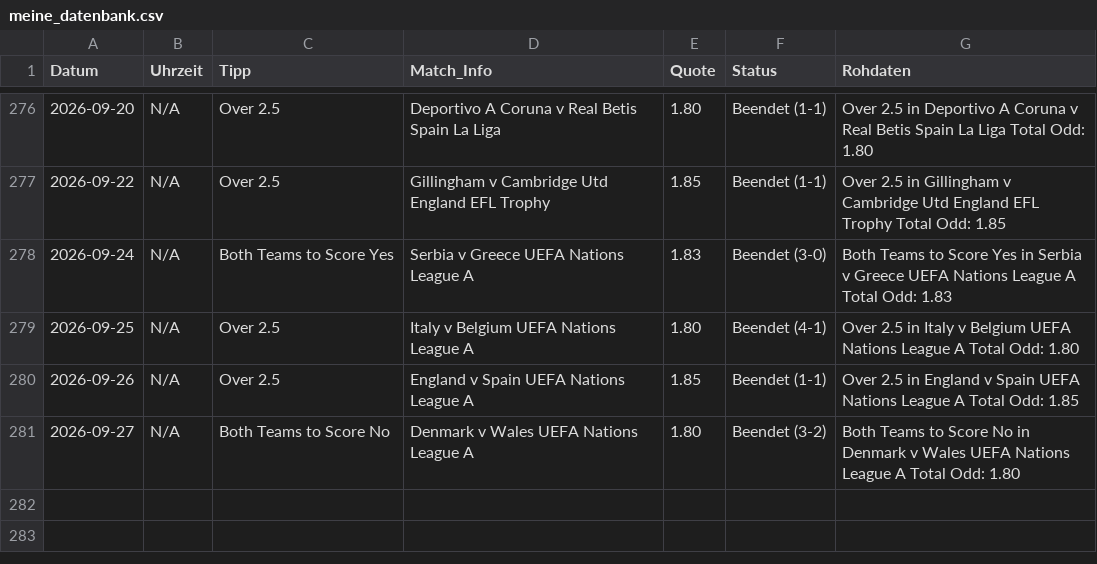
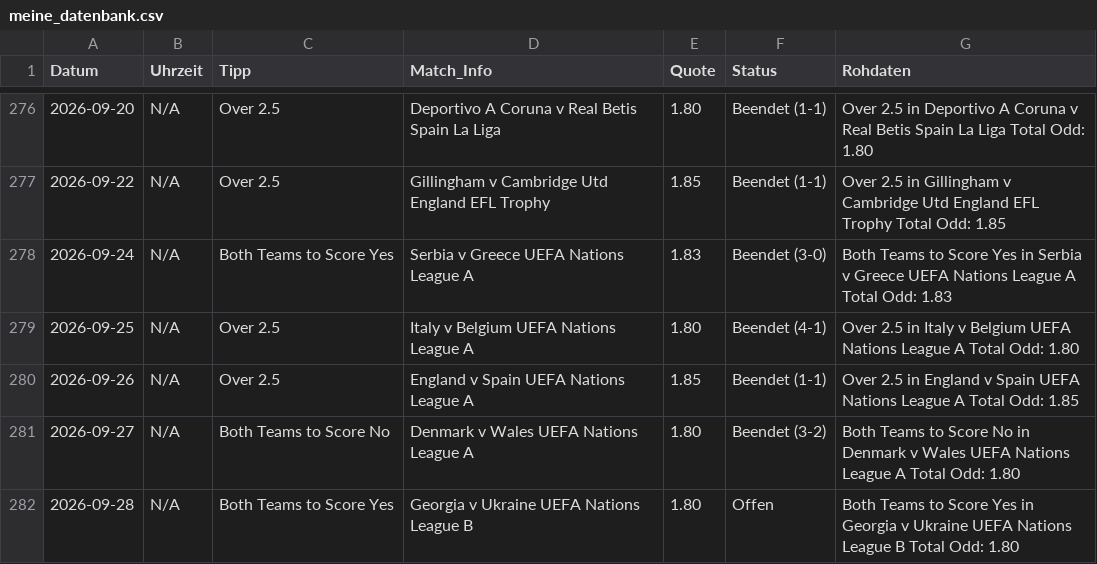
Before and after one commit to tim919646-lab/Scrap, a CSV file: meine_datenbank.csv, drawn as a sheet; only a part is shown, gaps mark what is left out.

Commit message:
Update: Mon Sep 28 16:24:25 UTC 2026

```diff
--- a/meine_datenbank.csv
+++ b/meine_datenbank.csv
@@ -281 +281,2 @@ Datum,Uhrzeit,Tipp,Match_Info,Quote,Status,Rohdaten
 2026-09-27,N/A,Both Teams to Score No,Denmark v Wales UEFA Nations League A,1.80,Beendet (3-2),Both Teams to Score No in Denmark v Wales UEFA Nations League A Total Odd: 1.80
+2026-09-28,N/A,Both Teams to Score Yes,Georgia v Ukraine UEFA Nations League B,1.80,Offen,Both Teams to Score Yes in Georgia v Ukraine UEFA Nations League B Total Odd: 1.80
```
